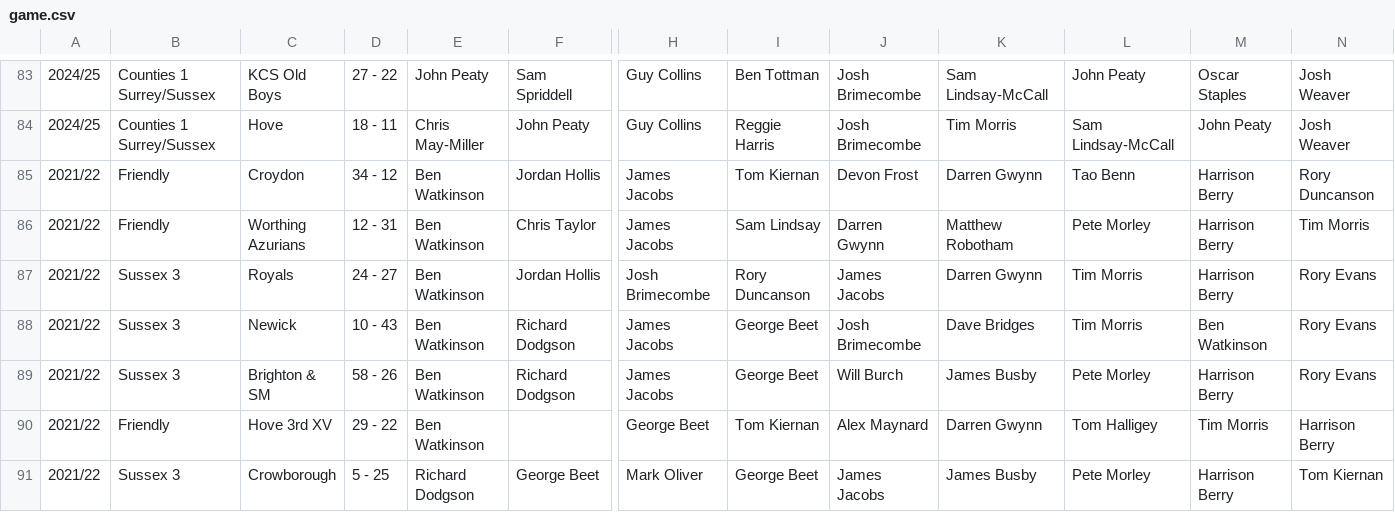
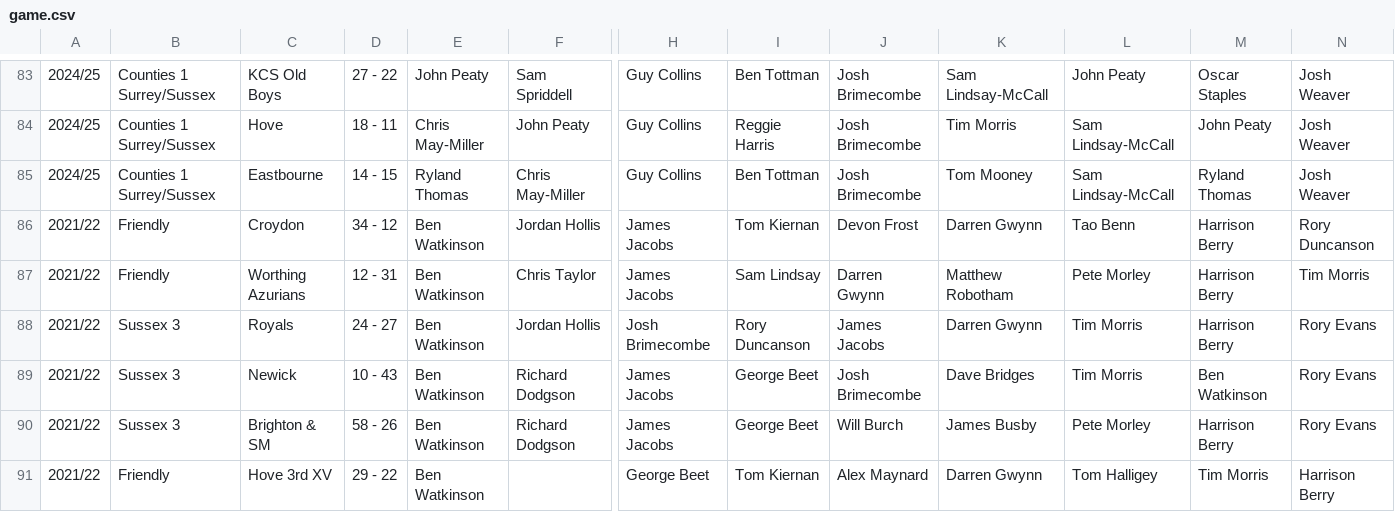
Before and after one commit to samnlindsay/egrfc-stats, a CSV file: data/game.csv, drawn as a sheet; only a part is shown, gaps mark what is left out; the shorter side is filled out with more unchanged rows; rows hold the shown columns only; the diff names each change by its address in the sheet, - before the commit and + after, or states it on an @@ line.

```diff
--- a/data/game.csv
+++ b/data/game.csv
+row 85: 2024/25 | Counties 1 Surrey/Sussex | Eastbourne | 14 - 15 | Ryland Thomas | Chris May-Miller | Guy Collins | Ben Tottman | Josh Brimecombe | Tom Mooney | Sam Lindsay-McCall | Ryland Thomas | Josh Weaver
```
Also changed, not shown: data/lineouts.csv, data/pitchero.csv, 9 other files.
